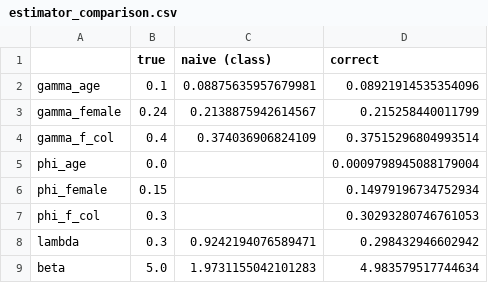
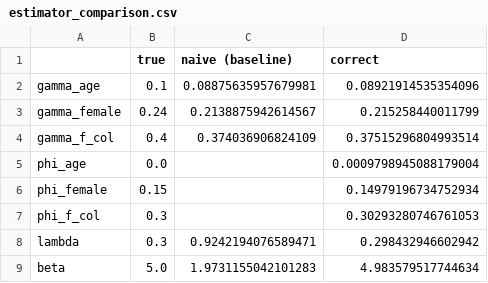
Before and after one commit to JulianHXq/ESI_Project, a CSV file: Outputs/v5/estimator_comparison.csv, drawn as a sheet.

Commit message:
Exactitud (tras corrida completa): 'recovers every parameter' -> recupera lambda/beta/phi; aclarar que las gamma cargan un sesgo pequeno del DGP acotado, identico en la columna naive. Corregir comentario de pesos en Estimation_v5 (la SE se clusteriza aparte). Todos los numeros de la nota reproducen la consola.

```diff
--- a/Outputs/v5/estimator_comparison.csv
+++ b/Outputs/v5/estimator_comparison.csv
@@ -1,2 +1,2 @@
-,true,naive (class),correct
+,true,naive (baseline),correct
 gamma_age,0.1,0.08875635957679981,0.08921914535354096
```
Also changed, not shown: 8 other files.
